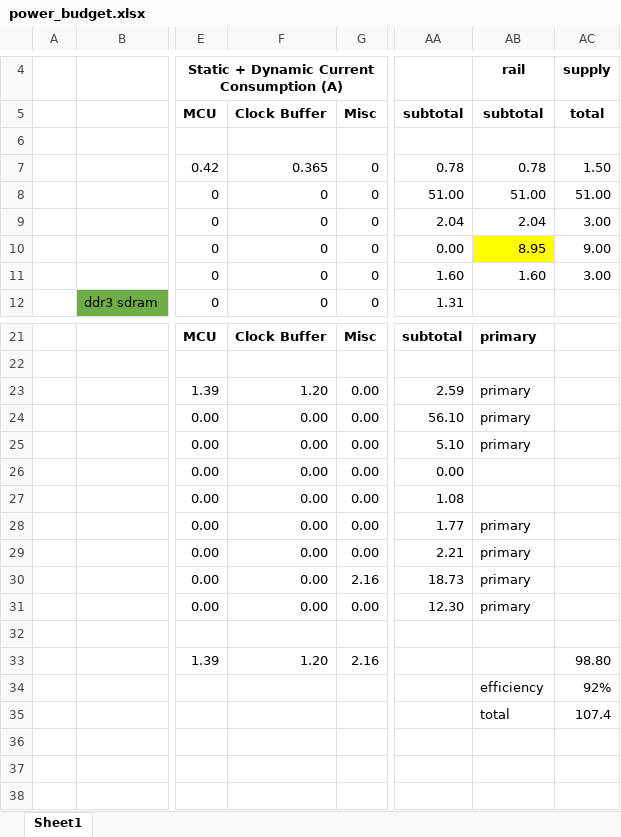
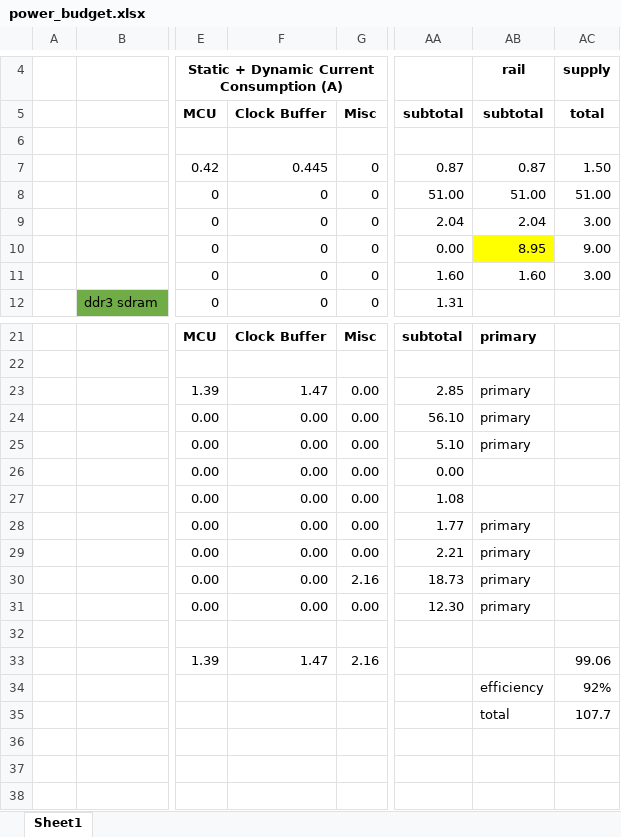
Before and after one commit to siglabsoss/copper-suicide, an Excel workbook: docs/power_budget.xlsx, sheet Sheet1, drawn as a sheet; only a part is shown, gaps mark what is left out; values as stored, in another font and other column widths than the file's, no borders; the diff names each change by its address in the sheet, - before the commit and + after, or states it on an @@ line.

```diff
--- a/docs/power_budget.xlsx (sheet Sheet1)
+++ b/docs/power_budget.xlsx (sheet Sheet1)
-F7 (Clock Buffer): 0.365
+F7 (Clock Buffer): 0.445
-AA7 (subtotal): 0.78
+AA7 (subtotal): 0.87
-AB7 (subtotal): 0.78
+AB7 (subtotal): 0.87
-F23 (Clock Buffer): 1.20
+F23 (Clock Buffer): 1.47
-AA23 (subtotal): 2.59
+AA23 (subtotal): 2.85
-F33 (Clock Buffer): 1.20
+F33 (Clock Buffer): 1.47
-AC33 (total): 98.80
+AC33 (total): 99.06
-AC35 (total): 107.4
+AC35 (total): 107.7
```
Also changed, not shown: 44 other files.
